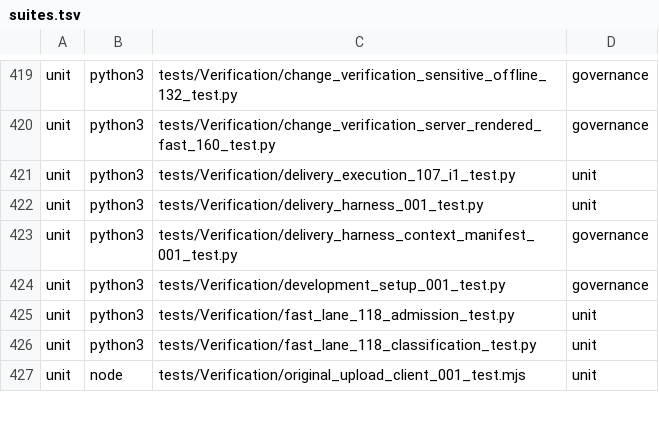
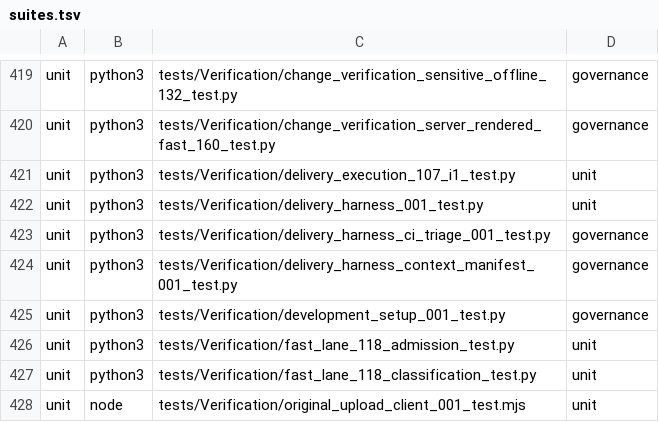
Before and after one commit to Antropophag/fmonitor-2, a TSV file: tools/verification/suites.tsv, drawn as a sheet; only a part is shown, gaps mark what is left out.

Commit message:
Add deterministic known CI triage

```diff
--- a/tools/verification/suites.tsv
+++ b/tools/verification/suites.tsv
@@ -422,2 +422,3 @@ unit	python3	tests/Verification/delivery_execution_107_i1_test.py	unit
 unit	python3	tests/Verification/delivery_harness_001_test.py	unit
+unit	python3	tests/Verification/delivery_harness_ci_triage_001_test.py	governance
 unit	python3	tests/Verification/delivery_harness_context_manifest_001_test.py	governance
```
Also changed, not shown: 13 other files.
